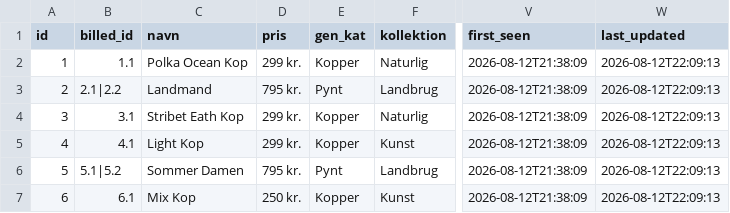
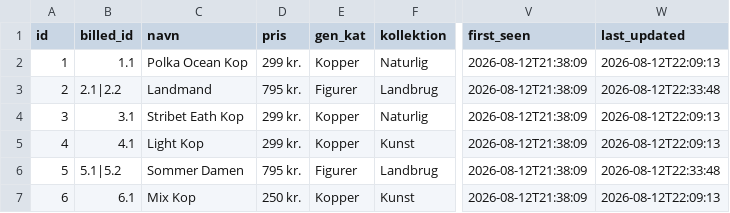
Before and after one commit to Mathias1801/Koko_keramik, a CSV file: data/master_products.csv, drawn as a sheet; only a part is shown, gaps mark what is left out; the diff names each change by its address in the sheet, - before the commit and + after, or states it on an @@ line.

```diff
--- a/data/master_products.csv
+++ b/data/master_products.csv
-E3 (gen_kat): Pynt
+E3 (gen_kat): Figurer
-W3 (last_updated): 2026-08-12T22:09:13
+W3 (last_updated): 2026-08-12T22:33:48
-E6 (gen_kat): Pynt
+E6 (gen_kat): Figurer
-W6 (last_updated): 2026-08-12T22:09:13
+W6 (last_updated): 2026-08-12T22:33:48
```
Also changed, not shown: 2 other files.
